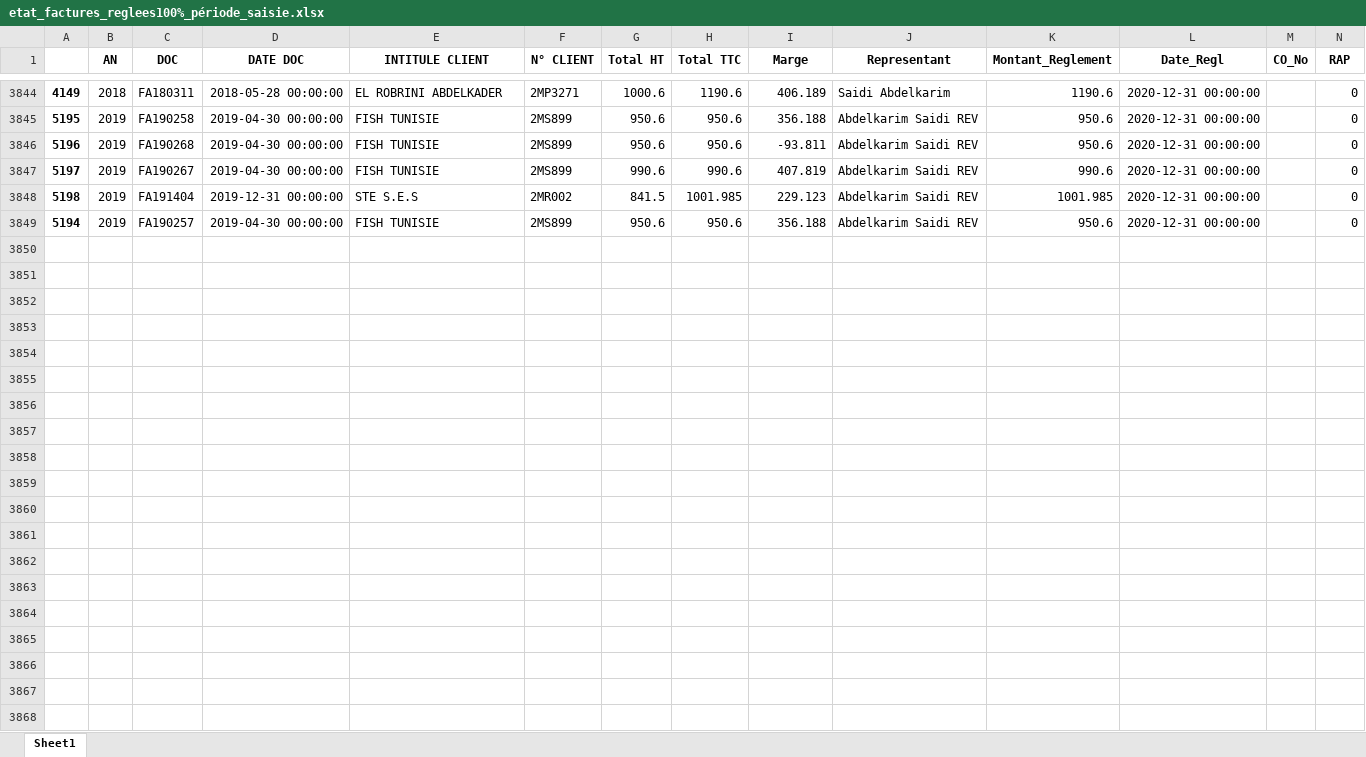
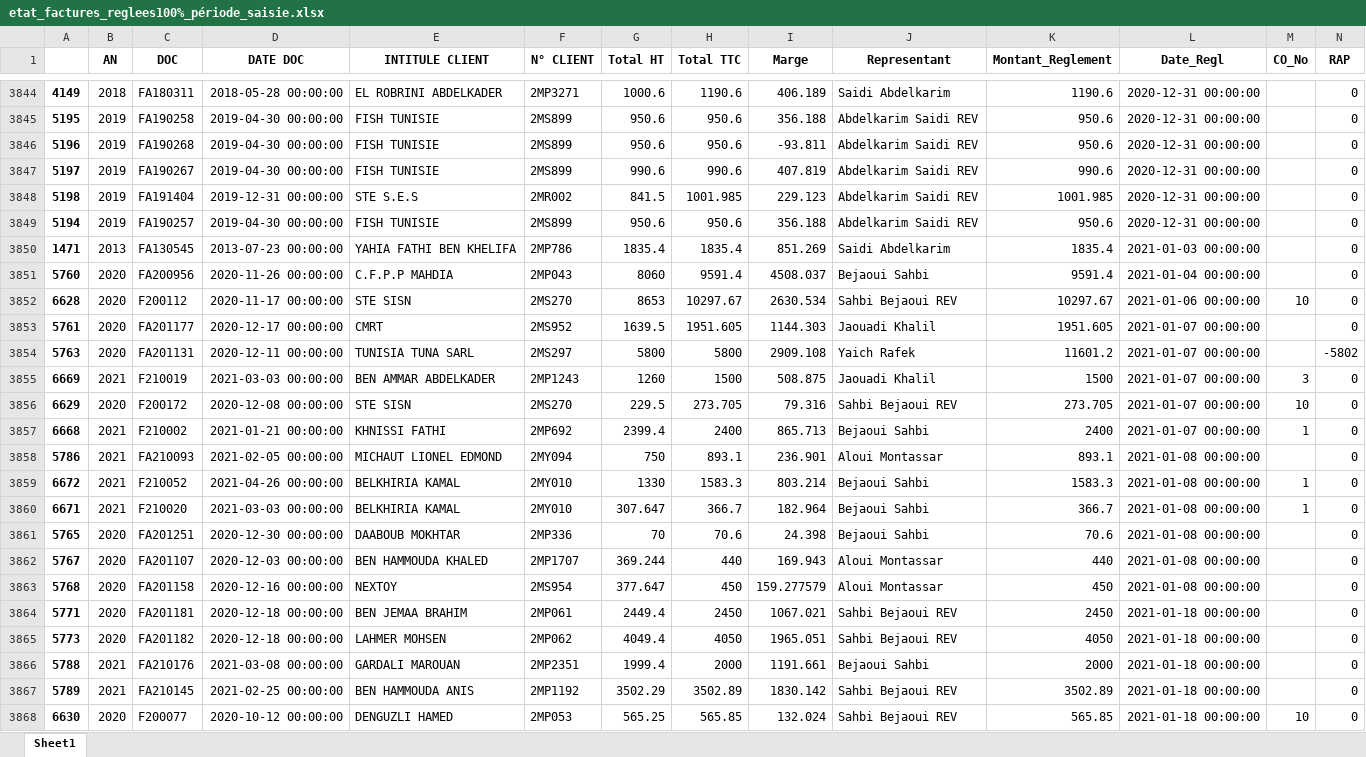
Before and after one commit to abenjemi/Commissions-Calculation, an Excel workbook: etat_factures_reglees100%_période_saisie.xlsx, sheet Sheet1, drawn as a sheet; only a part is shown, gaps mark what is left out; values as stored, in another font and other column widths than the file's, no borders; the diff covers the shown part only; the diff names each change by its address in the sheet, - before the commit and + after, or states it on an @@ line.

```diff
--- a/etat_factures_reglees100%_période_saisie.xlsx (sheet Sheet1)
+++ b/etat_factures_reglees100%_période_saisie.xlsx (sheet Sheet1)
+row 3850: 1471 | 2013 | FA130545 | 2013-07-23 00:00:00 | YAHIA FATHI BEN KHELIFA | 2MP786 | 1835.4 | 1835.4 | 851.269 | Saidi Abdelkarim | 1835.4 | 2021-01-03 00:00:00 |  | 0
+row 3851: 5760 | 2020 | FA200956 | 2020-11-26 00:00:00 | C.F.P.P MAHDIA | 2MP043 | 8060 | 9591.4 | 4508.037 | Bejaoui Sahbi | 9591.4 | 2021-01-04 00:00:00 |  | 0
+row 3852: 6628 | 2020 | F200112 | 2020-11-17 00:00:00 | STE SISN | 2MS270 | 8653 | 10297.67 | 2630.534 | Sahbi Bejaoui REV | 10297.67 | 2021-01-06 00:00:00 | 10 | 0
+row 3853: 5761 | 2020 | FA201177 | 2020-12-17 00:00:00 | CMRT | 2MS952 | 1639.5 | 1951.605 | 1144.303 | Jaouadi Khalil | 1951.605 | 2021-01-07 00:00:00 |  | 0
+row 3854: 5763 | 2020 | FA201131 | 2020-12-11 00:00:00 | TUNISIA TUNA SARL | 2MS297 | 5800 | 5800 | 2909.108 | Yaich Rafek | 11601.2 | 2021-01-07 00:00:00 |  | -5802
+row 3855: 6669 | 2021 | F210019 | 2021-03-03 00:00:00 | BEN AMMAR ABDELKADER | 2MP1243 | 1260 | 1500 | 508.875 | Jaouadi Khalil | 1500 | 2021-01-07 00:00:00 | 3 | 0
+row 3856: 6629 | 2020 | F200172 | 2020-12-08 00:00:00 | STE SISN | 2MS270 | 229.5 | 273.705 | 79.316 | Sahbi Bejaoui REV | 273.705 | 2021-01-07 00:00:00 | 10 | 0
+row 3857: 6668 | 2021 | F210002 | 2021-01-21 00:00:00 | KHNISSI FATHI | 2MP692 | 2399.4 | 2400 | 865.713 | Bejaoui Sahbi | 2400 | 2021-01-07 00:00:00 | 1 | 0
+row 3858: 5786 | 2021 | FA210093 | 2021-02-05 00:00:00 | MICHAUT LIONEL EDMOND | 2MY094 | 750 | 893.1 | 236.901 | Aloui Montassar | 893.1 | 2021-01-08 00:00:00 |  | 0
+row 3859: 6672 | 2021 | F210052 | 2021-04-26 00:00:00 | BELKHIRIA KAMAL | 2MY010 | 1330 | 1583.3 | 803.214 | Bejaoui Sahbi | 1583.3 | 2021-01-08 00:00:00 | 1 | 0
+row 3860: 6671 | 2021 | F210020 | 2021-03-03 00:00:00 | BELKHIRIA KAMAL | 2MY010 | 307.647 | 366.7 | 182.964 | Bejaoui Sahbi | 366.7 | 2021-01-08 00:00:00 | 1 | 0
+row 3861: 5765 | 2020 | FA201251 | 2020-12-30 00:00:00 | DAABOUB MOKHTAR | 2MP336 | 70 | 70.6 | 24.398 | Bejaoui Sahbi | 70.6 | 2021-01-08 00:00:00 |  | 0
+row 3862: 5767 | 2020 | FA201107 | 2020-12-03 00:00:00 | BEN HAMMOUDA KHALED | 2MP1707 | 369.244 | 440 | 169.943 | Aloui Montassar | 440 | 2021-01-08 00:00:00 |  | 0
+row 3863: 5768 | 2020 | FA201158 | 2020-12-16 00:00:00 | NEXTOY | 2MS954 | 377.647 | 450 | 159.277579 | Aloui Montassar | 450 | 2021-01-08 00:00:00 |  | 0
+row 3864: 5771 | 2020 | FA201181 | 2020-12-18 00:00:00 | BEN JEMAA BRAHIM | 2MP061 | 2449.4 | 2450 | 1067.021 | Sahbi Bejaoui REV | 2450 | 2021-01-18 00:00:00 |  | 0
+row 3865: 5773 | 2020 | FA201182 | 2020-12-18 00:00:00 | LAHMER MOHSEN | 2MP062 | 4049.4 | 4050 | 1965.051 | Sahbi Bejaoui REV | 4050 | 2021-01-18 00:00:00 |  | 0
+row 3866: 5788 | 2021 | FA210176 | 2021-03-08 00:00:00 | GARDALI MAROUAN | 2MP2351 | 1999.4 | 2000 | 1191.661 | Bejaoui Sahbi | 2000 | 2021-01-18 00:00:00 |  | 0
+row 3867: 5789 | 2021 | FA210145 | 2021-02-25 00:00:00 | BEN HAMMOUDA ANIS | 2MP1192 | 3502.29 | 3502.89 | 1830.142 | Sahbi Bejaoui REV | 3502.89 | 2021-01-18 00:00:00 |  | 0
+row 3868: 6630 | 2020 | F200077 | 2020-10-12 00:00:00 | DENGUZLI HAMED | 2MP053 | 565.25 | 565.85 | 132.024 | Sahbi Bejaoui REV | 565.85 | 2021-01-18 00:00:00 | 10 | 0
```
Also changed, not shown: 79 added rows elsewhere in this sheet, Commissions_BejaouiS_periode_saisie.xlsx, Commissions_SaidiA_periode_saisie.xlsx, 2 other files.
